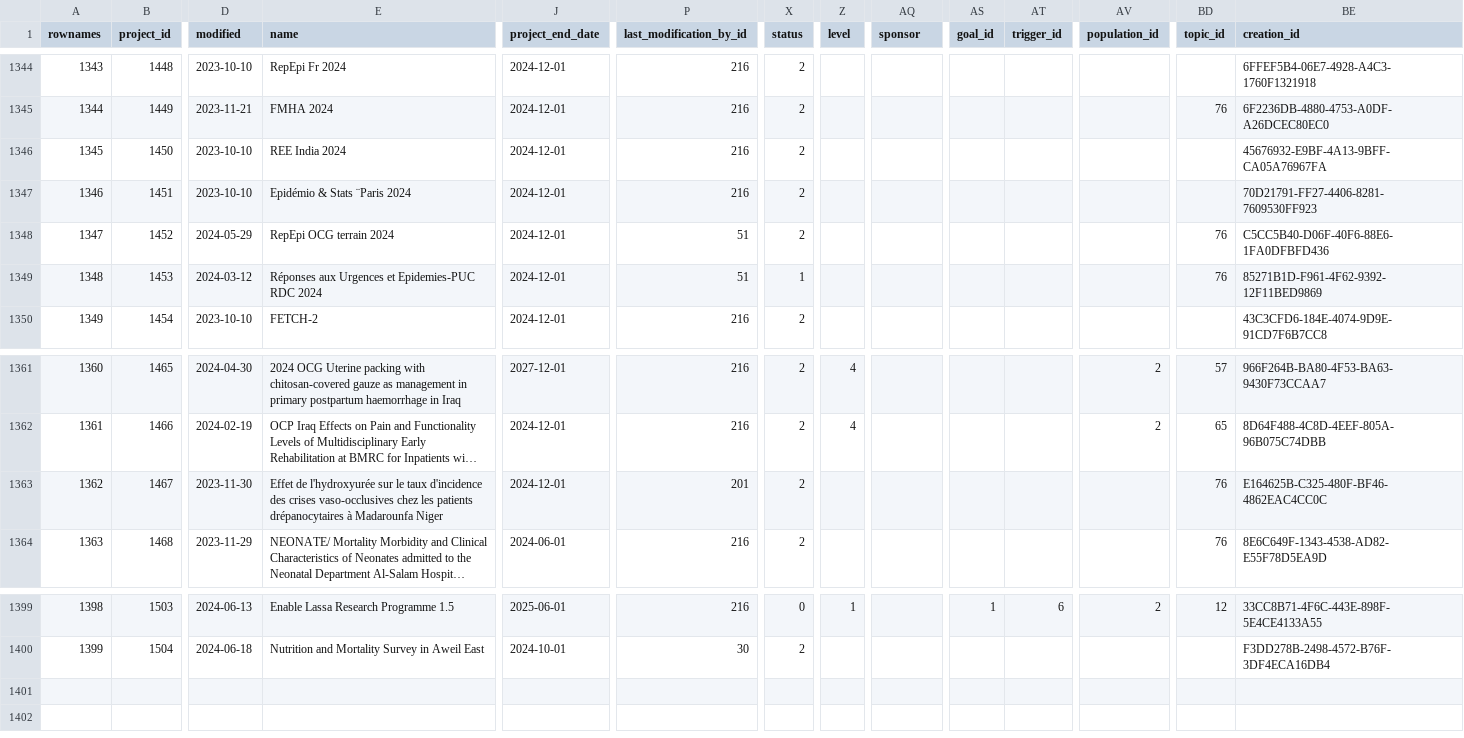
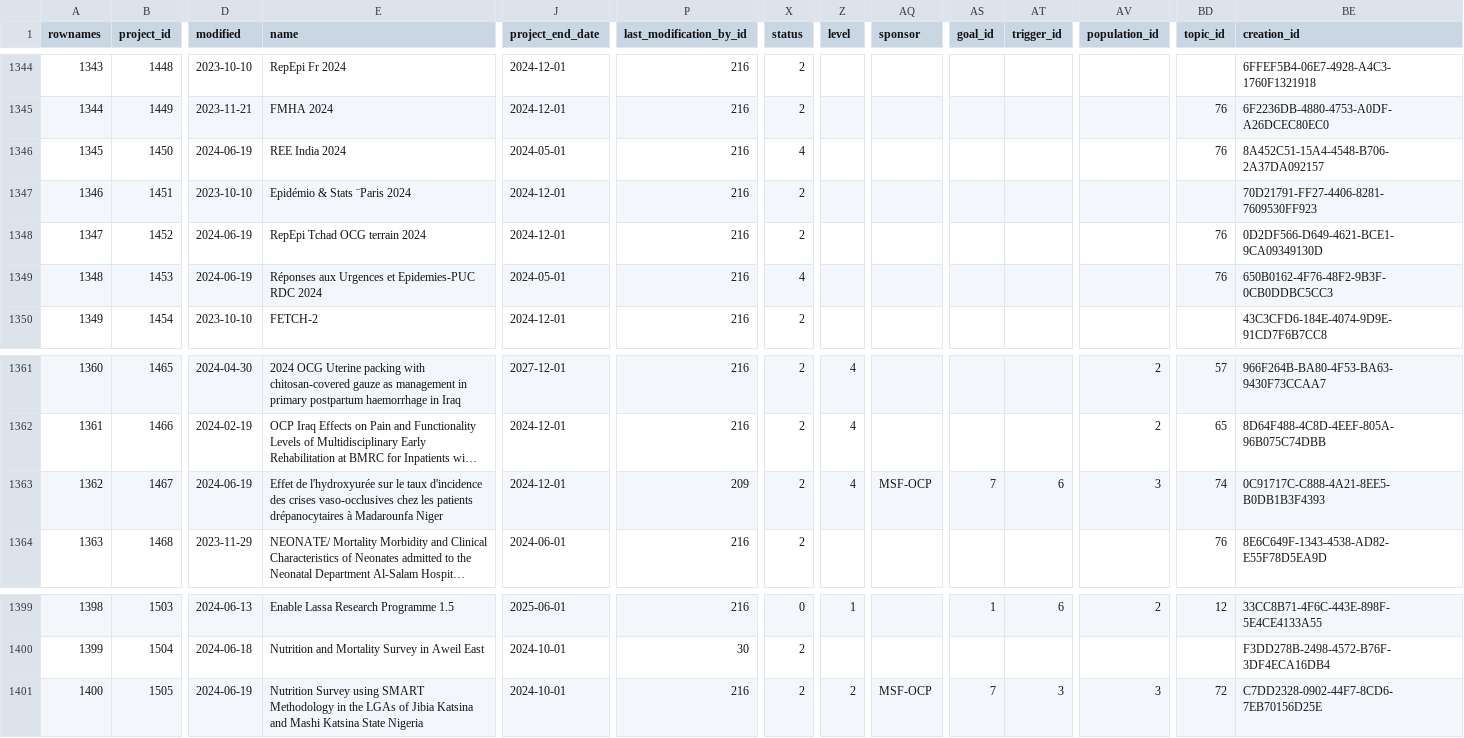
Before and after one commit to s-balandine/typology-dump, a CSV file: data/projects.csv, drawn as a sheet; only a part is shown, gaps mark what is left out; long unchanged cells end in …; rows hold the shown columns only; the diff covers the shown part only; the diff names each change by its address in the sheet, - before the commit and + after, or states it on an @@ line.

```diff
--- a/data/projects.csv
+++ b/data/projects.csv
-D1346 (modified): 2023-10-10
+D1346 (modified): 2024-06-19
-J1346 (project_end_date): 2024-12-01
+J1346 (project_end_date): 2024-05-01
-X1346 (status): 2
+X1346 (status): 4
-BD1346 (topic_id): (empty)
+BD1346 (topic_id): 76
-BE1346 (creation_id): 45676932-E9BF-4A13-9BFF-CA05A76967FA
+BE1346 (creation_id): 8A452C51-15A4-4548-B706-2A37DA092157
-D1348 (modified): 2024-05-29
+D1348 (modified): 2024-06-19
-E1348 (name): RepEpi OCG terrain 2024
+E1348 (name): RepEpi Tchad OCG terrain 2024
-P1348:P1349 (last_modification_by_id): 51
+P1348:P1349 (last_modification_by_id): 216
-BE1348 (creation_id): C5CC5B40-D06F-40F6-88E6-1FA0DFBFD436
+BE1348 (creation_id): 0D2DF566-D649-4621-BCE1-9CA09349130D
-D1349 (modified): 2024-03-12
+D1349 (modified): 2024-06-19
-J1349 (project_end_date): 2024-12-01
+J1349 (project_end_date): 2024-05-01
-X1349 (status): 1
+X1349 (status): 4
-BE1349 (creation_id): 85271B1D-F961-4F62-9392-12F11BED9869
+BE1349 (creation_id): 650B0162-4F76-48F2-9B3F-0CB0DDBC5CC3
-D1363 (modified): 2023-11-30
+D1363 (modified): 2024-06-19
-P1363 (last_modification_by_id): 201
+P1363 (last_modification_by_id): 209
-Z1363 (level): (empty)
+Z1363 (level): 4
-AQ1363 (sponsor): (empty)
+AQ1363 (sponsor): MSF-OCP
-AS1363 (goal_id): (empty)
+AS1363 (goal_id): 7
-AT1363 (trigger_id): (empty)
+AT1363 (trigger_id): 6
-AV1363 (population_id): (empty)
+AV1363 (population_id): 3
-BD1363 (topic_id): 76
+BD1363 (topic_id): 74
-BE1363 (creation_id): E164625B-C325-480F-BF46-4862EAC4CC0C
+BE1363 (creation_id): 0C91717C-C888-4A21-8EE5-B0DB1B3F4393
+row 1401: 1400 | 1505 | 2024-06-19 | Nutrition Survey using SMART Methodology in the LGAs of Jibia Katsina and Mashi Katsina State Nigeria | 2024-10-01 | 216 | 2 | 2 | MSF-OCP | 7 | 3 | 3 | 72 | C7DD2328-0902-44F7-8CD6-7EB70156D25E
```
Also changed, not shown: 16 edited cells elsewhere in this file, data/axe1_analytical_sections.csv, data/collaborators.csv, 14 other files.
